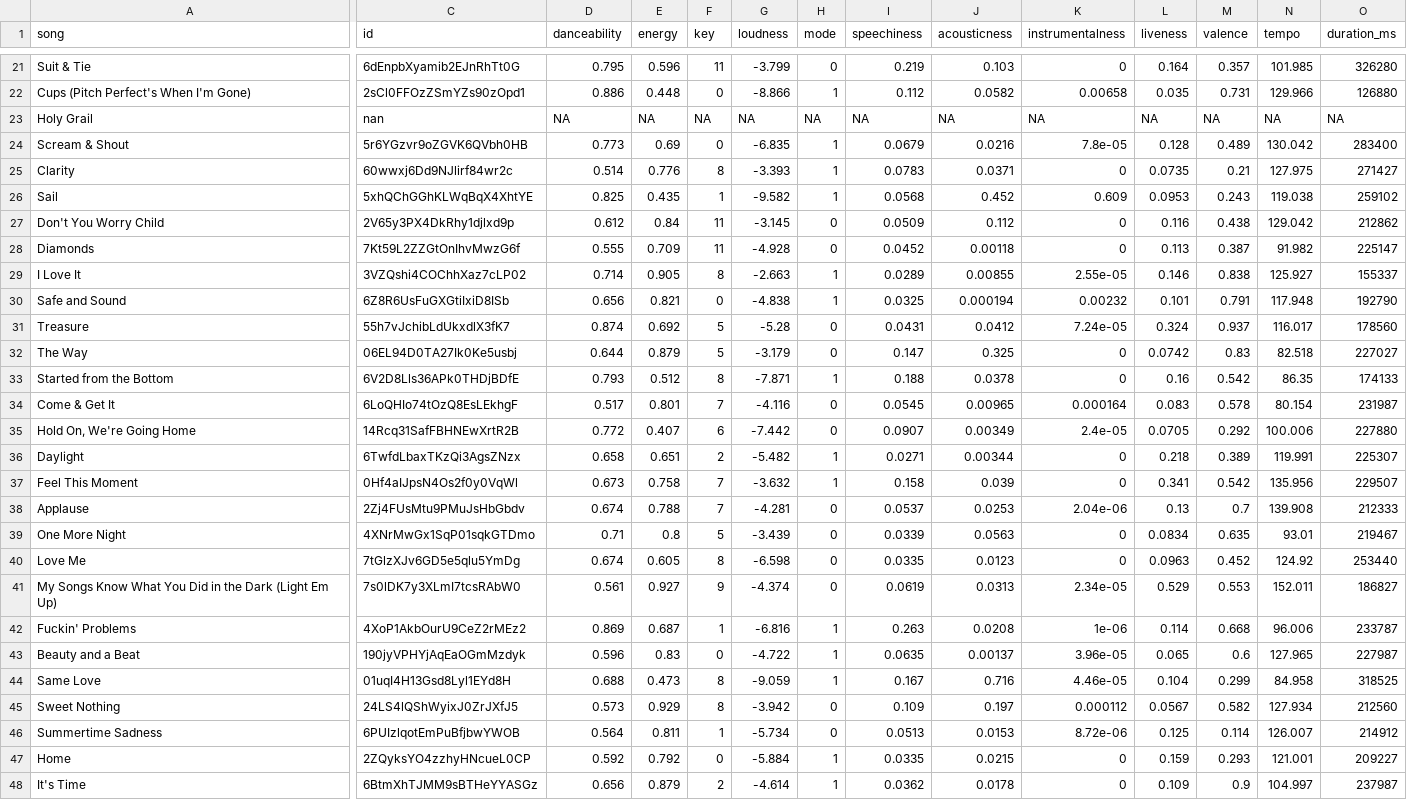
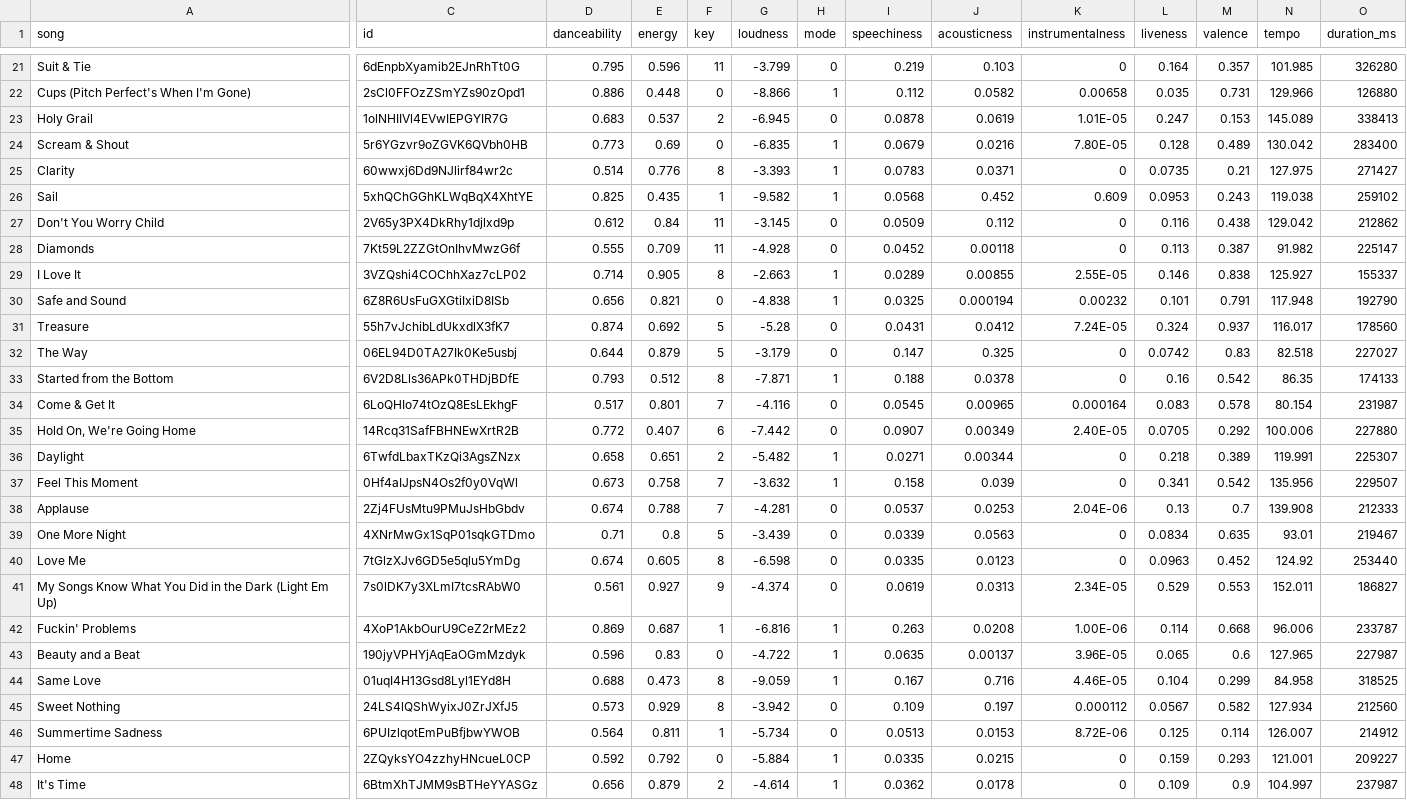
Before and after one commit to anatasiavela/Spot-the-Future, a CSV file: data/cleandata/top_songs_2013.csv, drawn as a sheet; only a part is shown, gaps mark what is left out; the diff covers the shown part only; the diff names each change by its address in the sheet, - before the commit and + after, or states it on an @@ line.

Commit message:
fix 2013 data and create line graph

```diff
--- a/data/cleandata/top_songs_2013.csv
+++ b/data/cleandata/top_songs_2013.csv
-C23 (id): nan
+C23 (id): 1olNHIIVl4EVwIEPGYIR7G
-D23 (danceability): NA
+D23 (danceability): 0.683
-E23 (energy): NA
+E23 (energy): 0.537
-F23 (key): NA
+F23 (key): 2
-G23 (loudness): NA
+G23 (loudness): -6.945
-H23 (mode): NA
+H23 (mode): 0
-I23 (speechiness): NA
+I23 (speechiness): 0.0878
-J23 (acousticness): NA
+J23 (acousticness): 0.0619
-K23 (instrumentalness): NA
+K23 (instrumentalness): 1.01E-05
-L23 (liveness): NA
+L23 (liveness): 0.247
-M23 (valence): NA
+M23 (valence): 0.153
-N23 (tempo): NA
+N23 (tempo): 145.089
-O23 (duration_ms): NA
+O23 (duration_ms): 338413
-K24 (instrumentalness): 7.8e-05
+K24 (instrumentalness): 7.80E-05
-K29 (instrumentalness): 2.55e-05
+K29 (instrumentalness): 2.55E-05
-K31 (instrumentalness): 7.24e-05
+K31 (instrumentalness): 7.24E-05
-K35 (instrumentalness): 2.4e-05
+K35 (instrumentalness): 2.40E-05
-K38 (instrumentalness): 2.04e-06
+K38 (instrumentalness): 2.04E-06
-K41 (instrumentalness): 2.34e-05
+K41 (instrumentalness): 2.34E-05
-K42 (instrumentalness): 1e-06
+K42 (instrumentalness): 1.00E-06
-K43 (instrumentalness): 3.96e-05
+K43 (instrumentalness): 3.96E-05
-K44 (instrumentalness): 4.46e-05
+K44 (instrumentalness): 4.46E-05
-K46 (instrumentalness): 8.72e-06
+K46 (instrumentalness): 8.72E-06
```
Also changed, not shown: 16 edited cells elsewhere in this file, data/rawdata/billboard_top_100 - 2013.csv, 2 other files.
